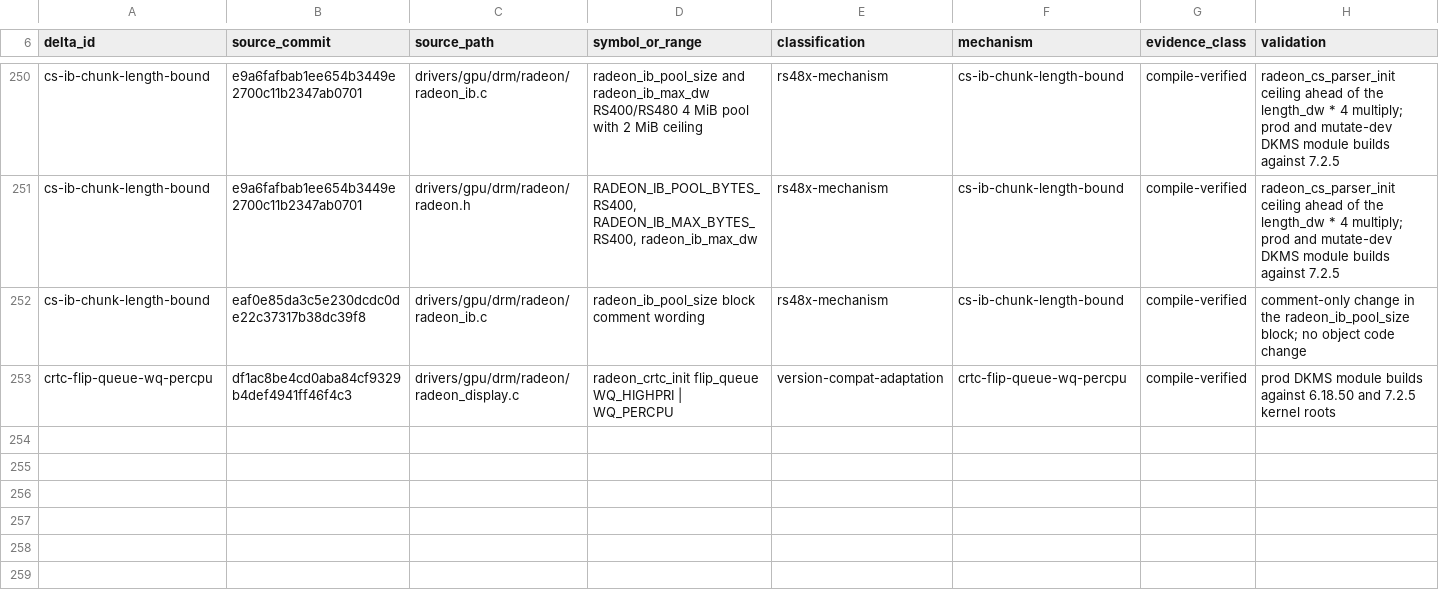
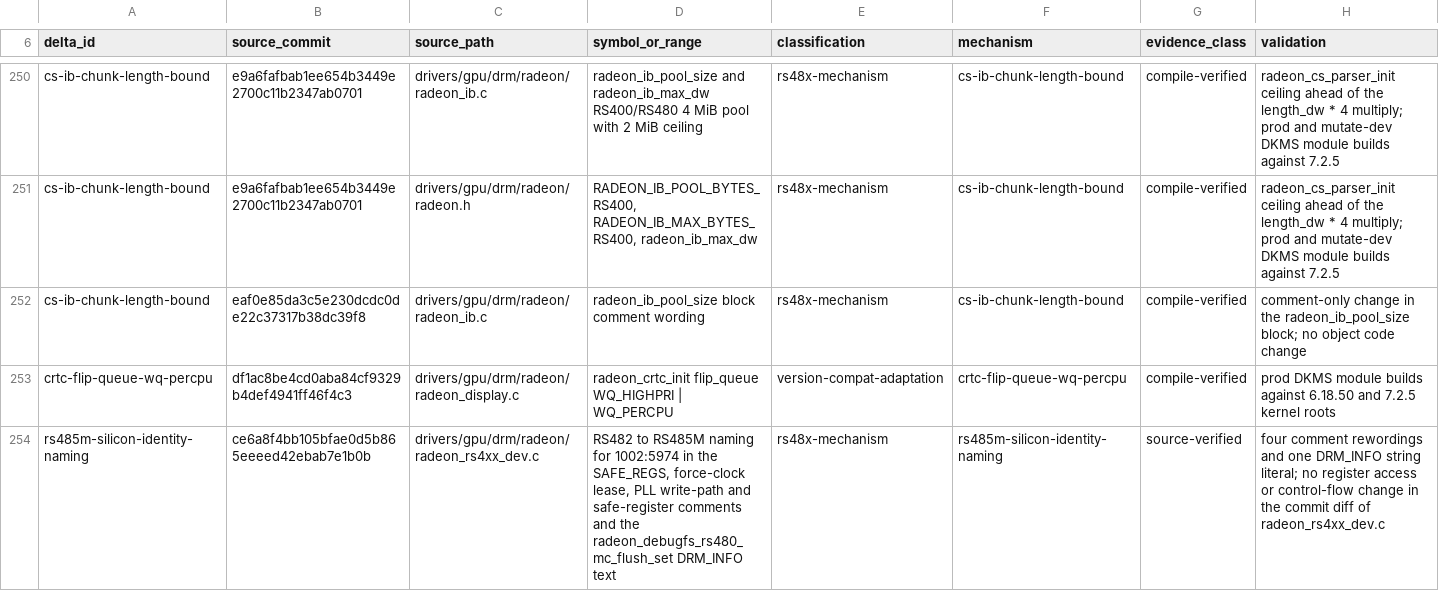
Before and after one commit to Oichkatzelesfrettschen/linux-radeon-gororoba, a TSV file: docs/base-delta-map.tsv, drawn as a sheet; only a part is shown, gaps mark what is left out.

Commit message:
docs: map the RS485M identity wording commit to its own source delta
The delta-map checker (scripts/check_source_delta_map.py) requires one row per post-tag commit-path pair, and ce6a8f4 changed radeon_rs4xx_dev.c without one, so --self-test failed on commit-path coverage. The commit replaces RS482 with RS485M for 1002:5974 in four comments and one DRM_INFO literal, which the row records as source-verified; the checker itself is unchanged, and removing the new row reproduces the coverage rejection.

```diff
--- a/docs/base-delta-map.tsv
+++ b/docs/base-delta-map.tsv
@@ -253 +253,2 @@ cs-ib-chunk-length-bound	eaf0e85da3c5e230dcdc0de22c37317b38dc39f8	drivers/gpu/dr
 crtc-flip-queue-wq-percpu	df1ac8be4cd0aba84cf9329b4def4941ff46f4c3	drivers/gpu/drm/radeon/radeon_display.c	radeon_crtc_init flip_queue WQ_HIGHPRI | WQ_PERCPU	version-compat-adaptation	crtc-flip-queue-wq-percpu	compile-verified	prod DKMS module builds against 6.18.50 and 7.2.5 kernel roots
+rs485m-silicon-identity-naming	ce6a8f4bb105bfae0d5b865eeeed42ebab7e1b0b	drivers/gpu/drm/radeon/radeon_rs4xx_dev.c	RS482 to RS485M naming for 1002:5974 in the SAFE_REGS, force-clock lease, PLL write-path and safe-register comments and the radeon_debugfs_rs480_mc_flush_set DRM_INFO text	rs48x-mechanism	rs485m-silicon-identity-naming	source-verified	four comment rewordings and one DRM_INFO string literal; no register access or control-flow change in the commit diff of radeon_rs4xx_dev.c
```
